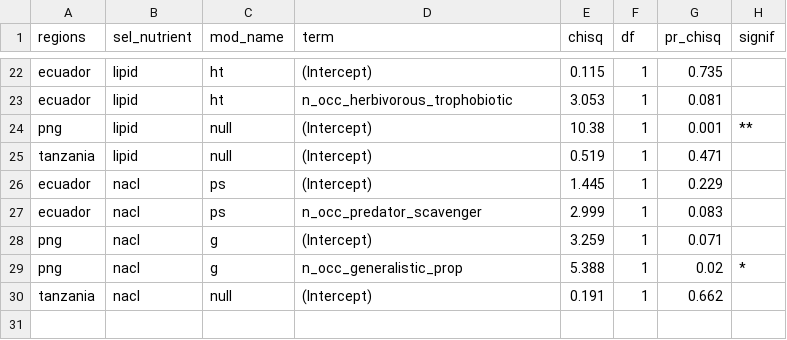
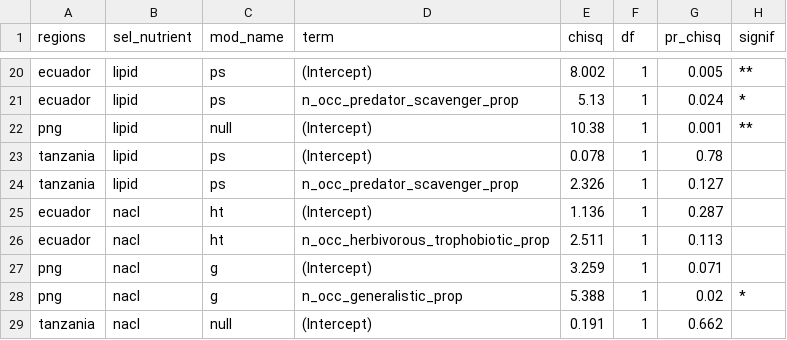
Before and after one commit to OndrejMottl/Ant_Nutrient_use, a CSV file: Outputs/table_guild_simple_params.csv, drawn as a sheet; only a part is shown, gaps mark what is left out; addresses are those after the commit; the diff covers the shown part only; the diff names each change by its address in the sheet, - before the commit and + after, or states it on an @@ line.

```diff
--- a/Outputs/table_guild_simple_params.csv
+++ b/Outputs/table_guild_simple_params.csv
-C20:C21 (mod_name): ht
+C20:C21 (mod_name): ps
-E20 (chisq): 0.115
+E20 (chisq): 8.002
-G20 (pr_chisq): 0.735
+G20 (pr_chisq): 0.005
-H20 (signif): (empty)
+H20 (signif): **
-D21 (term): n_occ_herbivorous_trophobiotic
+D21 (term): n_occ_predator_scavenger_prop
-E21 (chisq): 3.053
+E21 (chisq): 5.13
-G21 (pr_chisq): 0.081
+G21 (pr_chisq): 0.024
-H21 (signif): (empty)
+H21 (signif): *
-C23 (mod_name): null
+C23 (mod_name): ps
-E23 (chisq): 0.519
+E23 (chisq): 0.078
-G23 (pr_chisq): 0.471
+G23 (pr_chisq): 0.78
+row 24: tanzania | lipid | ps | n_occ_predator_scavenger_prop | 2.326 | 1 | 0.127
-C25:C26 (mod_name): ps
+C25:C26 (mod_name): ht
-E25 (chisq): 1.445
+E25 (chisq): 1.136
-G25 (pr_chisq): 0.229
+G25 (pr_chisq): 0.287
-D26 (term): n_occ_predator_scavenger
+D26 (term): n_occ_herbivorous_trophobiotic_prop
-E26 (chisq): 2.999
+E26 (chisq): 2.511
-G26 (pr_chisq): 0.083
+G26 (pr_chisq): 0.113
```
Also changed, not shown: 2 removed rows and 31 edited cells elsewhere in this file, Outputs/table_guild_addition.csv, Outputs/table_guild_addition_params.csv, 18 other files.
